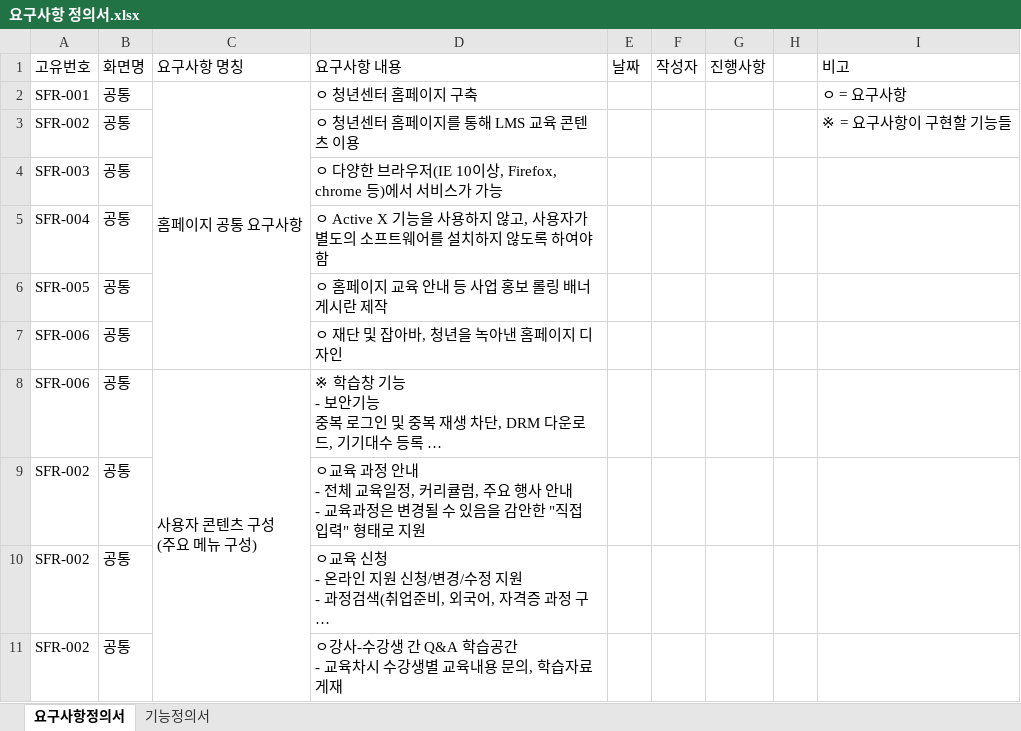
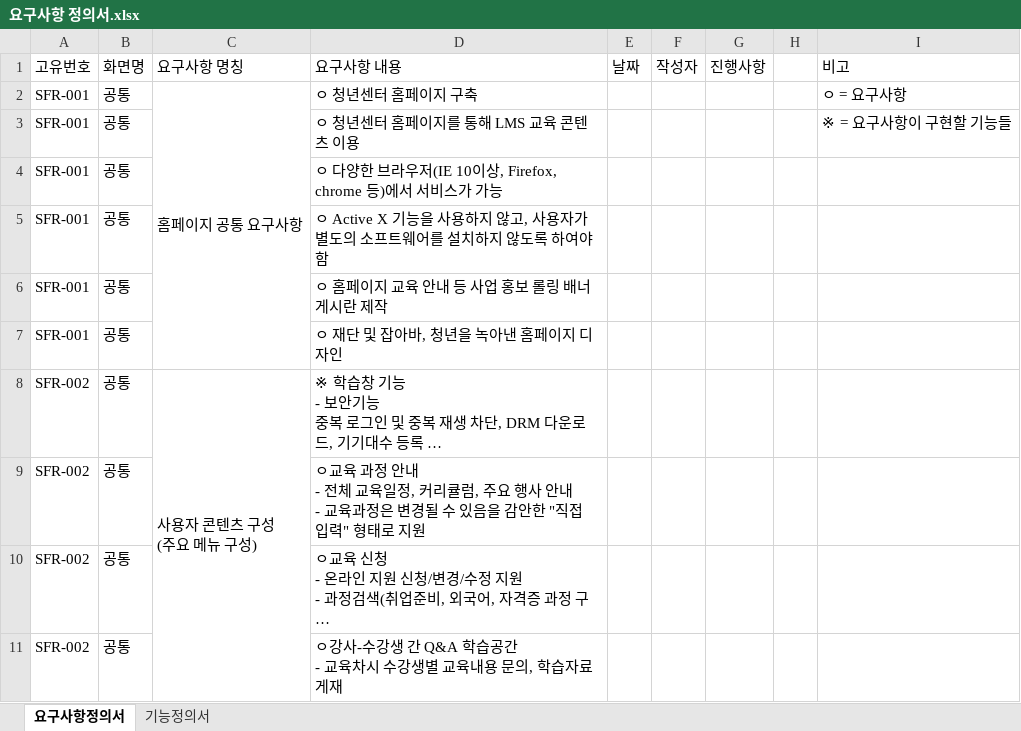
Before and after one commit to EODOHA/Youth_Project, an Excel workbook: 요구사항 정의서.xlsx, sheet 요구사항정의서, drawn as a sheet; only a part is shown; long unchanged cells end in …; values as stored, in another font and other column widths than the file's, no cell formats; the diff names each change by its address in the sheet, - before the commit and + after, or states it on an @@ line.

```diff
--- a/요구사항 정의서.xlsx (sheet 요구사항정의서)
+++ b/요구사항 정의서.xlsx (sheet 요구사항정의서)
-A3: SFR-002
+A3: SFR-001
-A4: SFR-003
+A4: SFR-001
-A5: SFR-004
+A5: SFR-001
-A6: SFR-005
+A6: SFR-001
-A7: SFR-006
+A7: SFR-001
-A8: SFR-006
+A8: SFR-002
```
Also changed, not shown: sheet 기능정의서, cell formats.
